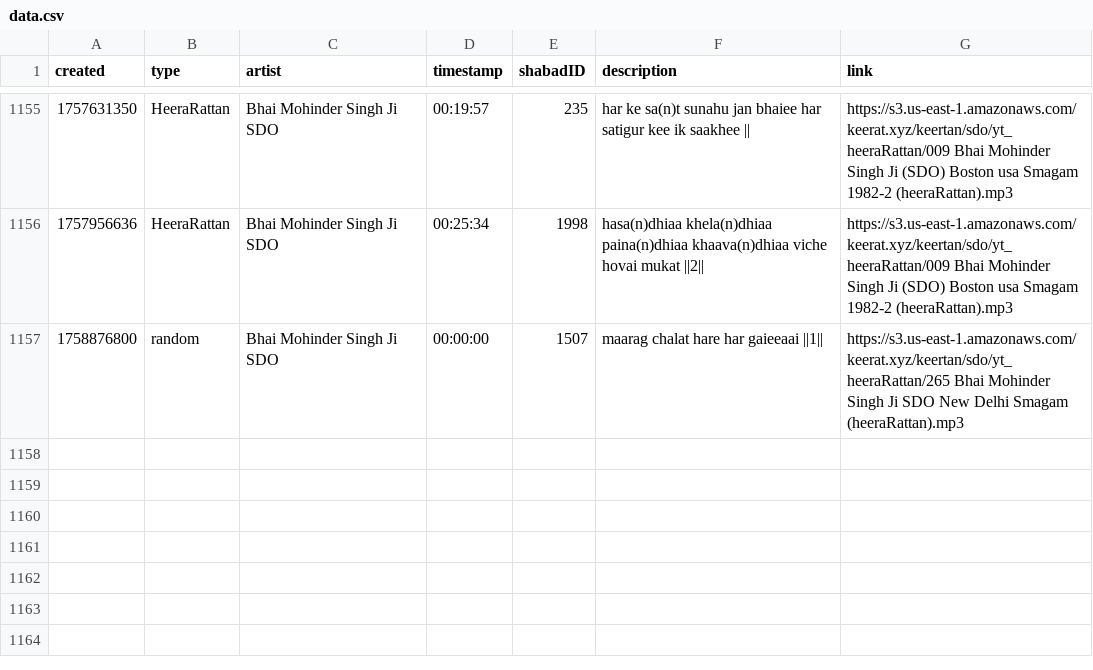
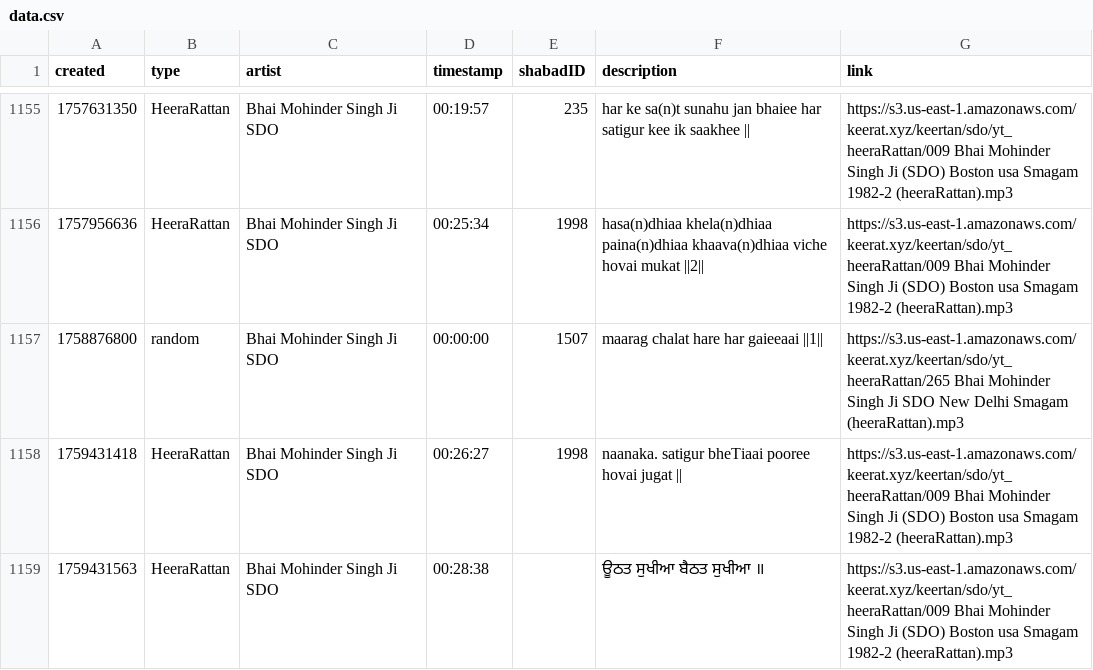
Before and after one commit to Giansingh4710/keerat_backend, a CSV file: assets/data.csv, drawn as a sheet; only a part is shown, gaps mark what is left out; the diff names each change by its address in the sheet, - before the commit and + after, or states it on an @@ line.

Commit message:
updated data.csv via cron

```diff
--- a/assets/data.csv
+++ b/assets/data.csv
+row 1158: 1759431418 | HeeraRattan | Bhai Mohinder Singh Ji SDO | 00:26:27 | 1998 | naanaka. satigur bheTiaai pooree hovai jugat || | https://s3.us-east-1.amazonaws.com/keerat.xyz/keertan/sdo/yt_heeraRattan/009 Bhai Mohinder Singh Ji (SDO) Boston usa Smagam 1982-2 (heeraRattan).mp3
+row 1159: 1759431563 | HeeraRattan | Bhai Mohinder Singh Ji SDO | 00:28:38 |  | ਊਠਤ ਸੁਖੀਆ ਬੈਠਤ ਸੁਖੀਆ ॥ | https://s3.us-east-1.amazonaws.com/keerat.xyz/keertan/sdo/yt_heeraRattan/009 Bhai Mohinder Singh Ji (SDO) Boston usa Smagam 1982-2 (heeraRattan).mp3
```
